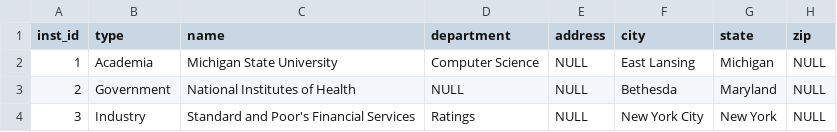
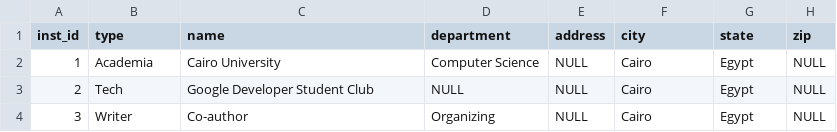
Before and after one commit to AUC-SPOCS-AI-AGENTS/ai-agents, a CSV file: homework 1/flask_app/database/initial_data/institutions.csv, drawn as a sheet.

```diff
--- a/homework 1/flask_app/database/initial_data/institutions.csv
+++ b/homework 1/flask_app/database/initial_data/institutions.csv
@@ -1,4 +1,4 @@
 "inst_id","type","name","department","address","city","state","zip"
-"1","Academia","Michigan State University","Computer Science",NULL,"East Lansing","Michigan",NULL
-"2","Government","National Institutes of Health",NULL,NULL,"Bethesda","Maryland",NULL
-"3","Industry","Standard and Poor's Financial Services","Ratings",NULL,"New York City","New York",NULL
+"1","Academia","Cairo University","Computer Science",NULL,"Cairo","Egypt",NULL
+"2","Tech","Google Developer Student Club",NULL,NULL,"Cairo","Egypt",NULL
+"3","Writer","Co-author","Organizing",NULL,"Cairo","Egypt",NULL
```
Also changed, not shown: homework 1/flask_app/database/initial_data/experiences.csv, homework 1/flask_app/database/initial_data/positions.csv, 12 other files.
